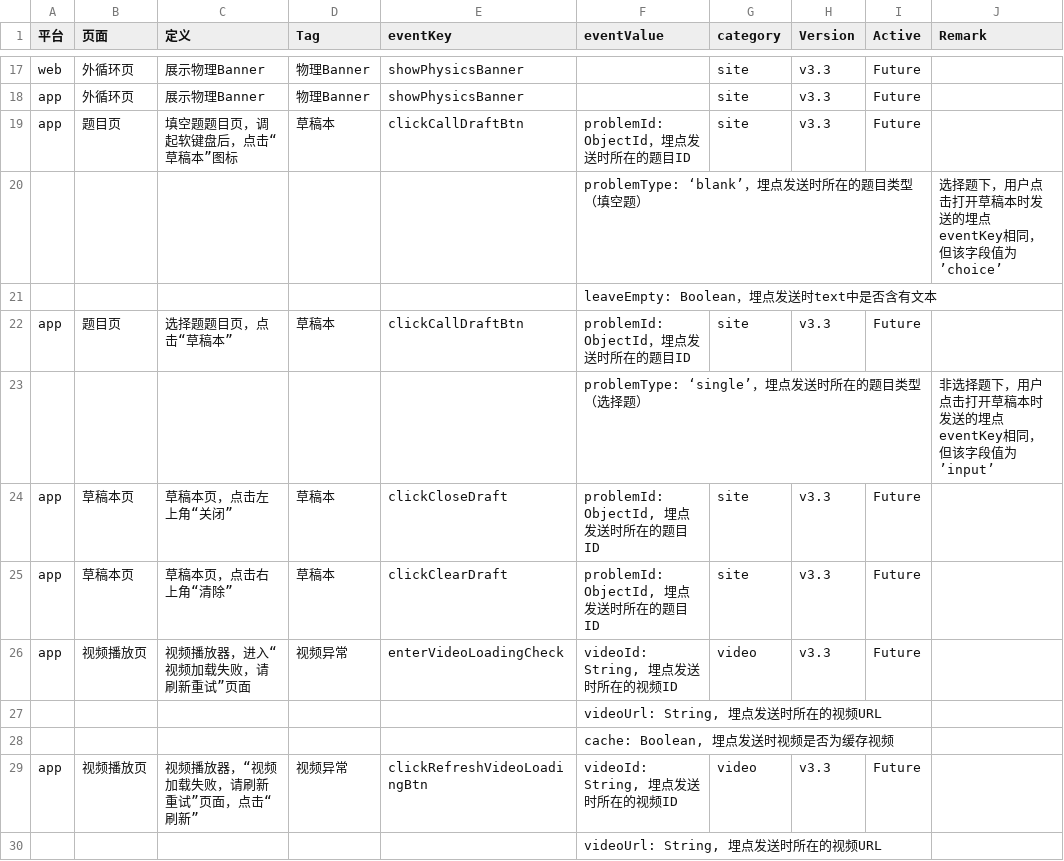
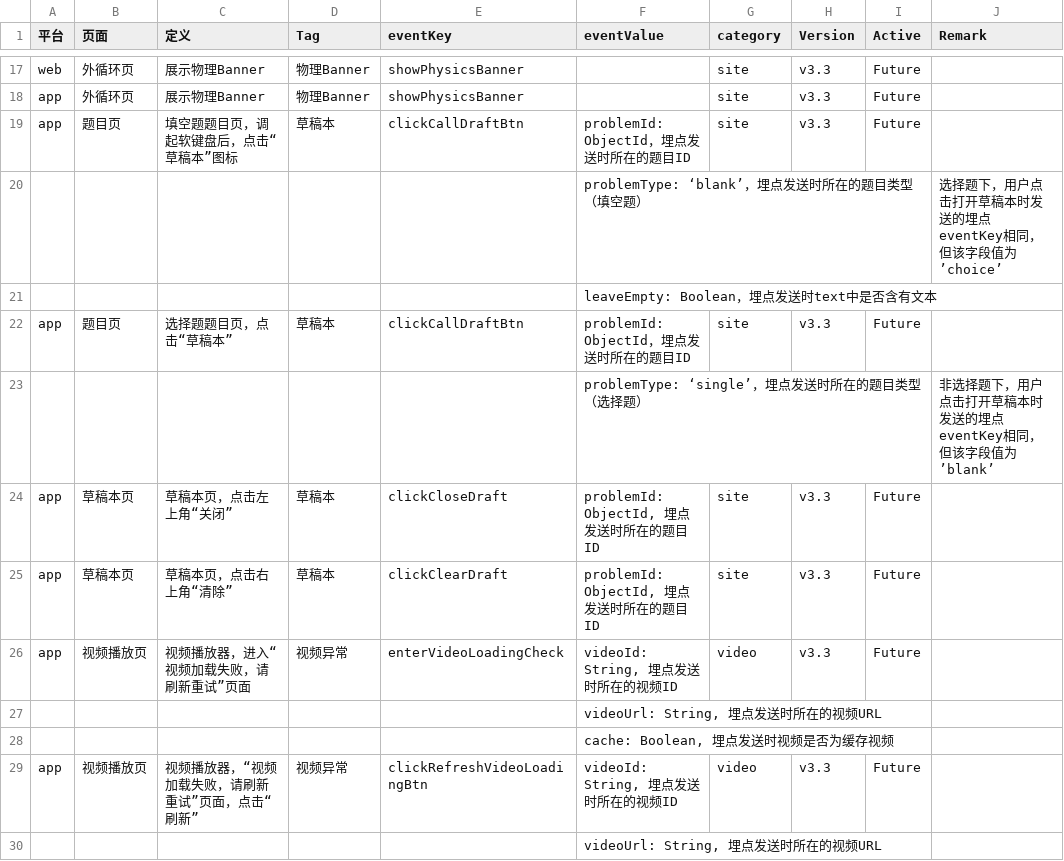
Before and after one commit to ronfe/30point, a CSV file: v33update.csv, drawn as a sheet; only a part is shown, gaps mark what is left out.

Commit message:
Update v33update.csv

```diff
--- a/v33update.csv
+++ b/v33update.csv
@@ -22,3 +22,3 @@ app,题目页,填空题题目页，调起软键盘后，点击“草稿本”图
 app,题目页,选择题题目页，点击“草稿本”,草稿本,clickCallDraftBtn,problemId: ObjectId，埋点发送时所在的题目ID,site,v3.3,Future,
-,,,,,problemType: ‘single’，埋点发送时所在的题目类型（选择题）,,,,非选择题下，用户点击打开草稿本时发送的埋点eventKey相同，但该字段值为’input’
+,,,,,problemType: ‘single’，埋点发送时所在的题目类型（选择题）,,,,非选择题下，用户点击打开草稿本时发送的埋点eventKey相同，但该字段值为’blank’
 app,草稿本页,草稿本页，点击左上角“关闭”,草稿本,clickCloseDraft,"problemId: ObjectId, 埋点发送时所在的题目ID",site,v3.3,Future,
```
